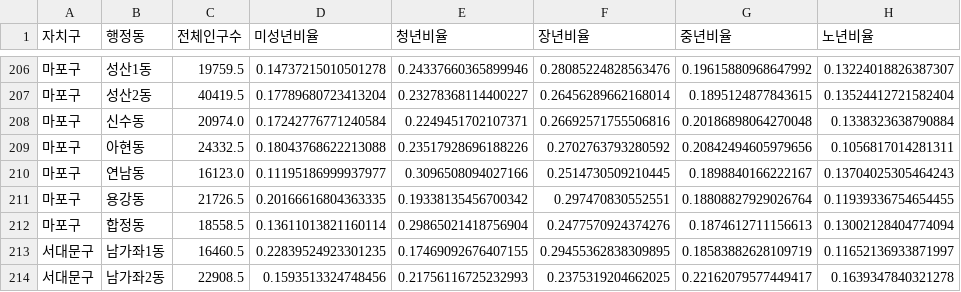
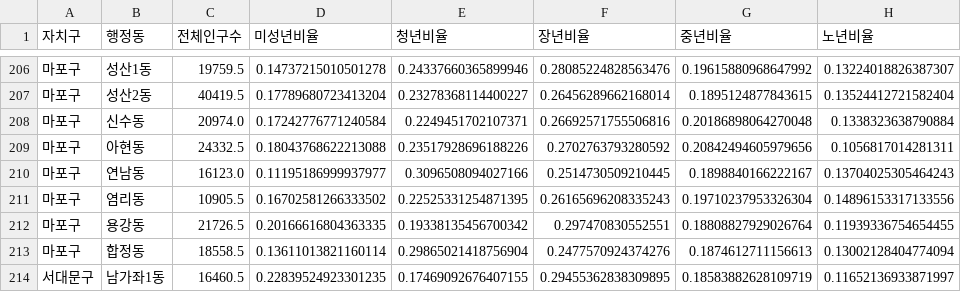
Before and after one commit to ssmoon0828/data_science_contest, a CSV file: 전처리데이터/age.csv, drawn as a sheet; only a part is shown, gaps mark what is left out; the shorter side is filled out with more unchanged rows.

Commit message:
원래데이터 전처리데이터 코드 추가

```diff
--- a/전처리데이터/age.csv
+++ b/전처리데이터/age.csv
@@ -210,2 +210,3 @@
 마포구,연남동,16123.0,0.11195186999937977,0.3096508094027166,0.2514730509210445,0.1898840166222167,0.13704025305464243
+마포구,염리동,10905.5,0.16702581266333502,0.22525331254871395,0.26165696208335243,0.19710237953326304,0.14896153317133556
 마포구,용강동,21726.5,0.20166616804363335,0.19338135456700342,0.297470830552551,0.18808827929026764,0.11939336754654455
```
Also changed, not shown: 19 other files.
